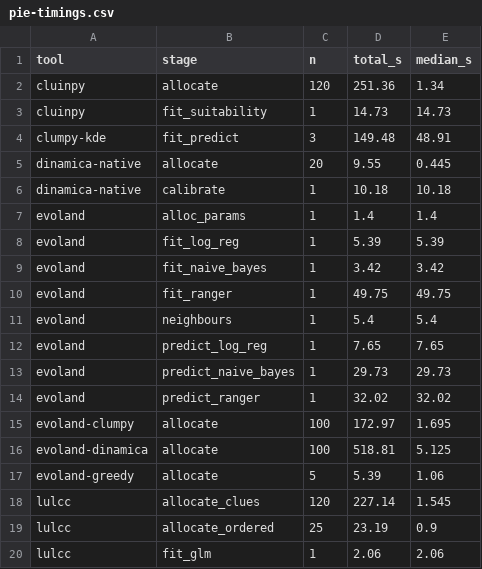
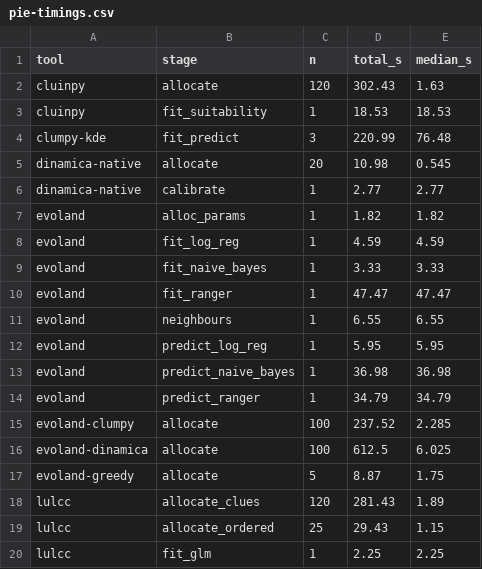
Before and after one commit to mmyrte/evoland-experiments, a CSV file: 2026-09-model-comparison/figures/pie-timings.csv, drawn as a sheet.

```diff
--- a/2026-09-model-comparison/figures/pie-timings.csv
+++ b/2026-09-model-comparison/figures/pie-timings.csv
@@ -1,20 +1,20 @@
 tool,stage,n,total_s,median_s
-cluinpy,allocate,120,251.36,1.34
-cluinpy,fit_suitability,1,14.73,14.73
-clumpy-kde,fit_predict,3,149.48,48.91
-dinamica-native,allocate,20,9.55,0.445
-dinamica-native,calibrate,1,10.18,10.18
-evoland,alloc_params,1,1.4,1.4
-evoland,fit_log_reg,1,5.39,5.39
-evoland,fit_naive_bayes,1,3.42,3.42
-evoland,fit_ranger,1,49.75,49.75
-evoland,neighbours,1,5.4,5.4
-evoland,predict_log_reg,1,7.65,7.65
-evoland,predict_naive_bayes,1,29.73,29.73
-evoland,predict_ranger,1,32.02,32.02
-evoland-clumpy,allocate,100,172.97,1.695
-evoland-dinamica,allocate,100,518.81,5.125
-evoland-greedy,allocate,5,5.39,1.06
-lulcc,allocate_clues,120,227.14,1.545
-lulcc,allocate_ordered,25,23.19,0.9
-lulcc,fit_glm,1,2.06,2.06
+cluinpy,allocate,120,302.43,1.63
+cluinpy,fit_suitability,1,18.53,18.53
+clumpy-kde,fit_predict,3,220.99,76.48
+dinamica-native,allocate,20,10.98,0.545
+dinamica-native,calibrate,1,2.77,2.77
+evoland,alloc_params,1,1.82,1.82
+evoland,fit_log_reg,1,4.59,4.59
+evoland,fit_naive_bayes,1,3.33,3.33
+evoland,fit_ranger,1,47.47,47.47
+evoland,neighbours,1,6.55,6.55
+evoland,predict_log_reg,1,5.95,5.95
+evoland,predict_naive_bayes,1,36.98,36.98
+evoland,predict_ranger,1,34.79,34.79
+evoland-clumpy,allocate,100,237.52,2.285
+evoland-dinamica,allocate,100,612.5,6.025
+evoland-greedy,allocate,5,8.87,1.75
+lulcc,allocate_clues,120,281.43,1.89
+lulcc,allocate_ordered,25,29.43,1.15
+lulcc,fit_glm,1,2.25,2.25
```
Also changed, not shown: 2026-09-model-comparison/figures/pie-ensemble-brier.csv, 2026-09-model-comparison/figures/pie-ensemble-summary.csv, 42 other files.
